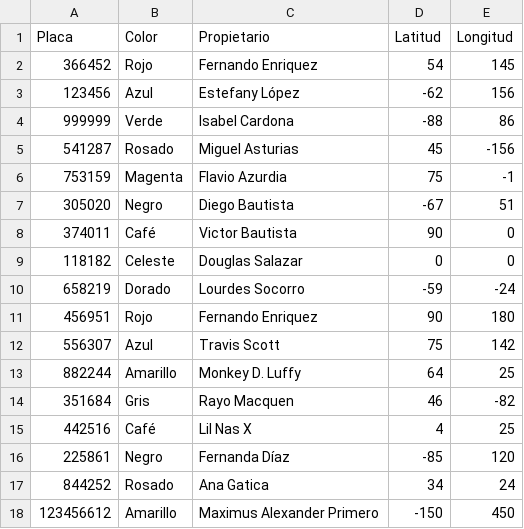
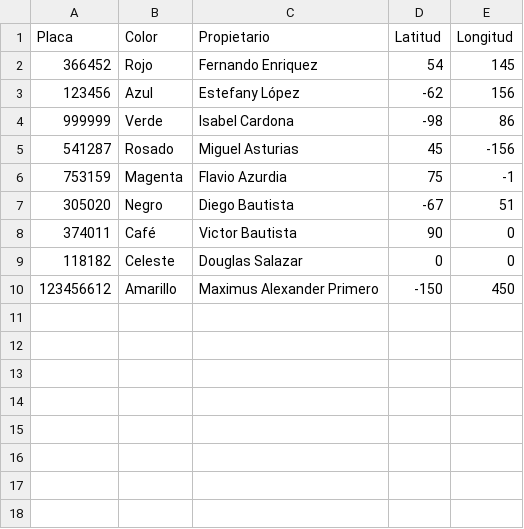
Before and after one commit to DiegoBautistaC/Lab05_ed_2022, a CSV file: Carros.csv, drawn as a sheet.

```diff
--- a/Carros.csv
+++ b/Carros.csv
@@ -3,3 +3,3 @@ Placa,Color,Propietario,Latitud,Longitud
 123456,Azul,Estefany López,-62,156
-999999,Verde,Isabel Cardona,-88,86
+999999,Verde,Isabel Cardona,-98,86
 541287,Rosado,Miguel Asturias,45,-156
@@ -9,10 +9,2 @@ Placa,Color,Propietario,Latitud,Longitud
 118182,Celeste,Douglas Salazar,0,0
-658219,Dorado,Lourdes Socorro,-59,-24
-456951,Rojo,Fernando Enriquez,90,180
-556307,Azul,Travis Scott,75,142
-882244,Amarillo,Monkey D. Luffy,64,25
-351684,Gris,Rayo Macquen,46,-82
-442516,Café,Lil Nas X,4,25
-225861,Negro,Fernanda Díaz,-85,120
-844252,Rosado,Ana Gatica,34,24
 123456612,Amarillo,Maximus Alexander Primero,-150,450
```
Also changed, not shown: Lab05_ed_2022/wwwroot/Files/Carros.csv, 9 other files.
